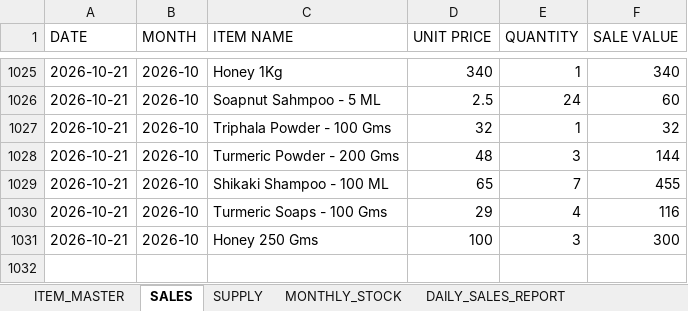
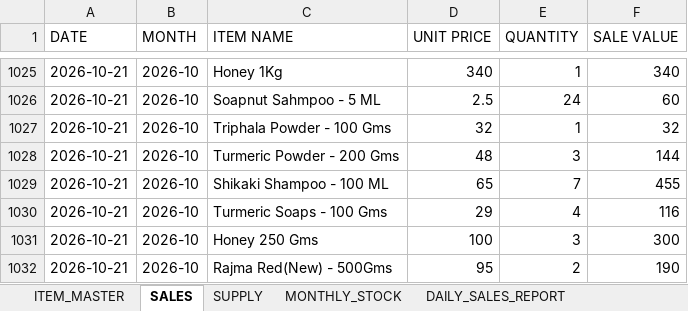
Before and after one commit to suryasai693-lang/daily_sales_website, an Excel workbook: data/sales.xlsx, sheet SALES, drawn as a sheet; only a part is shown, gaps mark what is left out; values as stored, in another font and other column widths than the file's, no borders; the diff names each change by its address in the sheet, - before the commit and + after, or states it on an @@ line.

Commit message:
Update sales.xlsx from DailyStock

```diff
--- a/data/sales.xlsx (sheet SALES)
+++ b/data/sales.xlsx (sheet SALES)
+row 1032: 2026-10-21 | 2026-10 | Rajma Red(New) - 500Gms | 95 | 2 | 190
```
Also changed, not shown: sheet DAILY_SALES_REPORT, sheet MONTHLY_STOCK.
